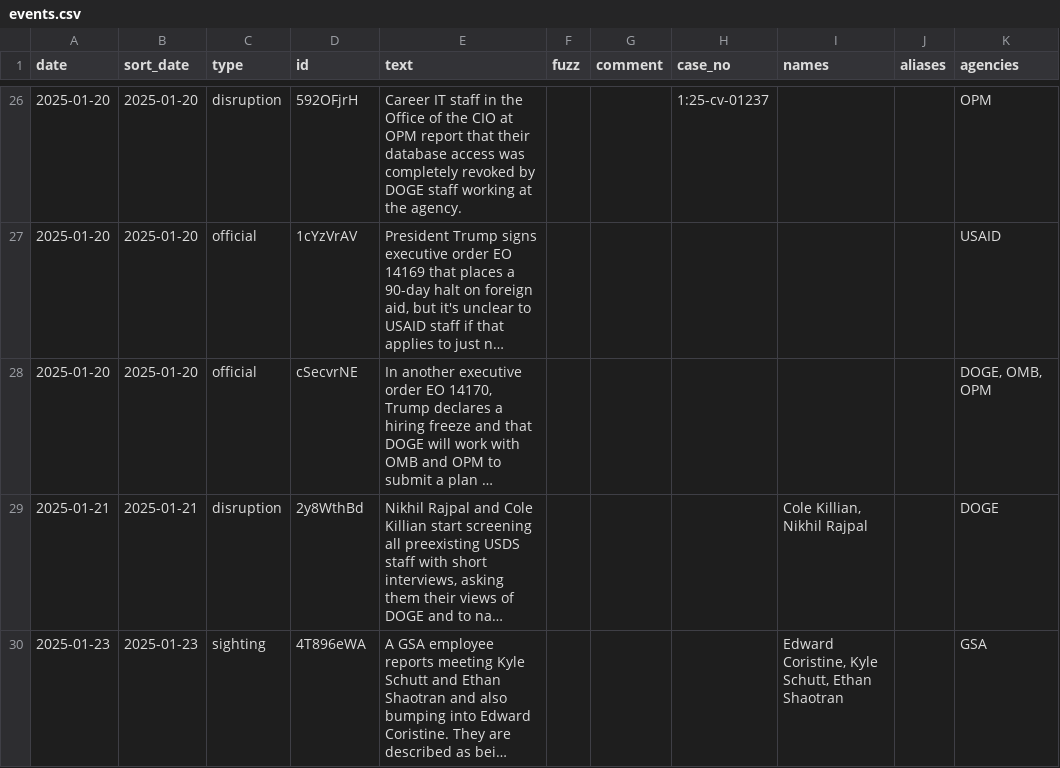
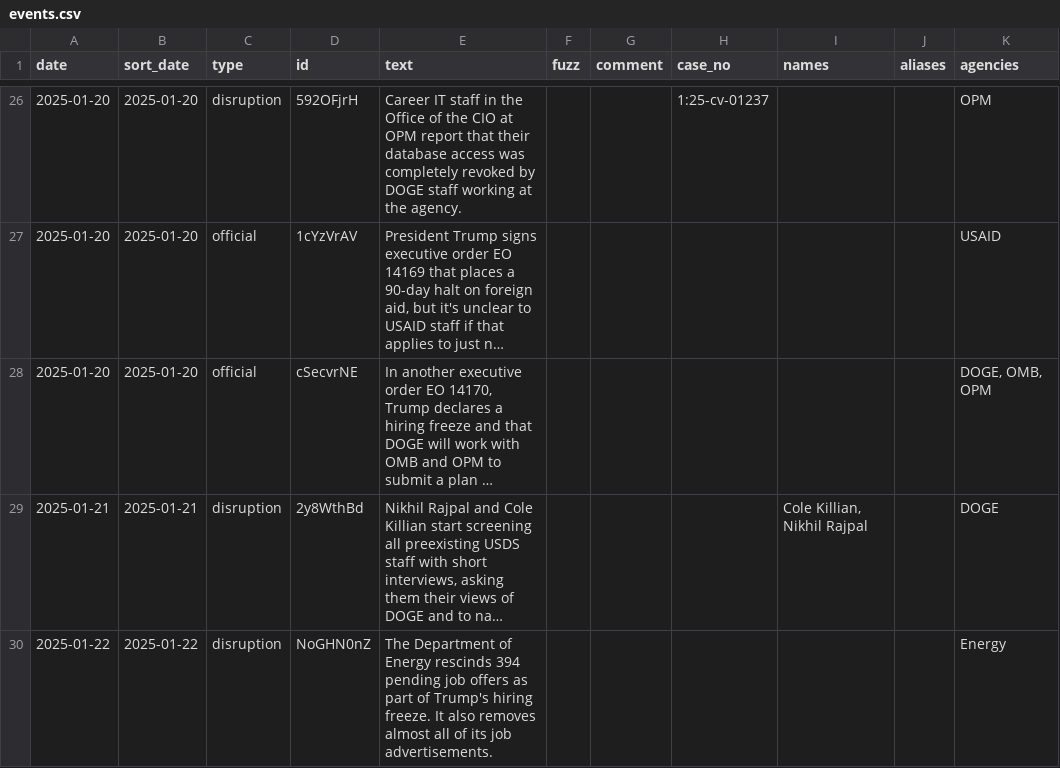
Before and after one commit to harrisj/doge_track, a CSV file: src/csv/events.csv, drawn as a sheet; only a part is shown, gaps mark what is left out; the shorter side is filled out with more unchanged rows; long unchanged cells end in …; the diff covers the shown part only; the diff names each change by its address in the sheet, - before the commit and + after, or states it on an @@ line.

Commit message:
A few news stories on Energy and USDA

```diff
--- a/src/csv/events.csv
+++ b/src/csv/events.csv
+row 30: 2025-01-22 | 2025-01-22 | disruption | NoGHN0nZ | The Department of Energy rescinds 394 pending job offers as part of Trump's hiring freeze. It also removes almost all of its job advertisements. |  |  |  |  |  | Energy
```
Also changed, not shown: 5 added rows elsewhere in this file, src/csv/agencies.csv, 3 other files.
